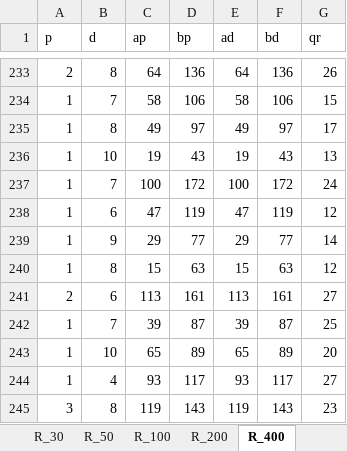
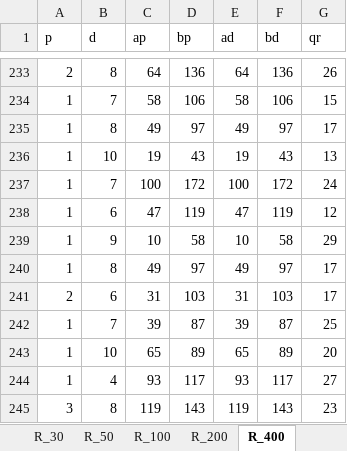
Before and after one commit to JoepLiefting/BEP_try_3.0, an Excel workbook: Instances/Intermodal_EGS_data_all.xlsx, sheet R_400, drawn as a sheet; only a part is shown, gaps mark what is left out; values as stored, in another font and other column widths than the file's, no borders; removed rows and columns are numbered as before the commit, all else as after; the diff names each change by its address in the sheet, - before the commit and + after, or states it on an @@ line.

Commit message:
tm 400 requests

```diff
--- a/Instances/Intermodal_EGS_data_all.xlsx (sheet R_400)
+++ b/Instances/Intermodal_EGS_data_all.xlsx (sheet R_400)
-row 239: 1 | 9 | 29 | 77 | 29 | 77 | 14
-row 240: 1 | 8 | 15 | 63 | 15 | 63 | 12
-row 241: 2 | 6 | 113 | 161 | 113 | 161 | 27
+row 239: 1 | 9 | 10 | 58 | 10 | 58 | 29
+row 240: 1 | 8 | 49 | 97 | 49 | 97 | 17
+row 241: 2 | 6 | 31 | 103 | 31 | 103 | 17
```
